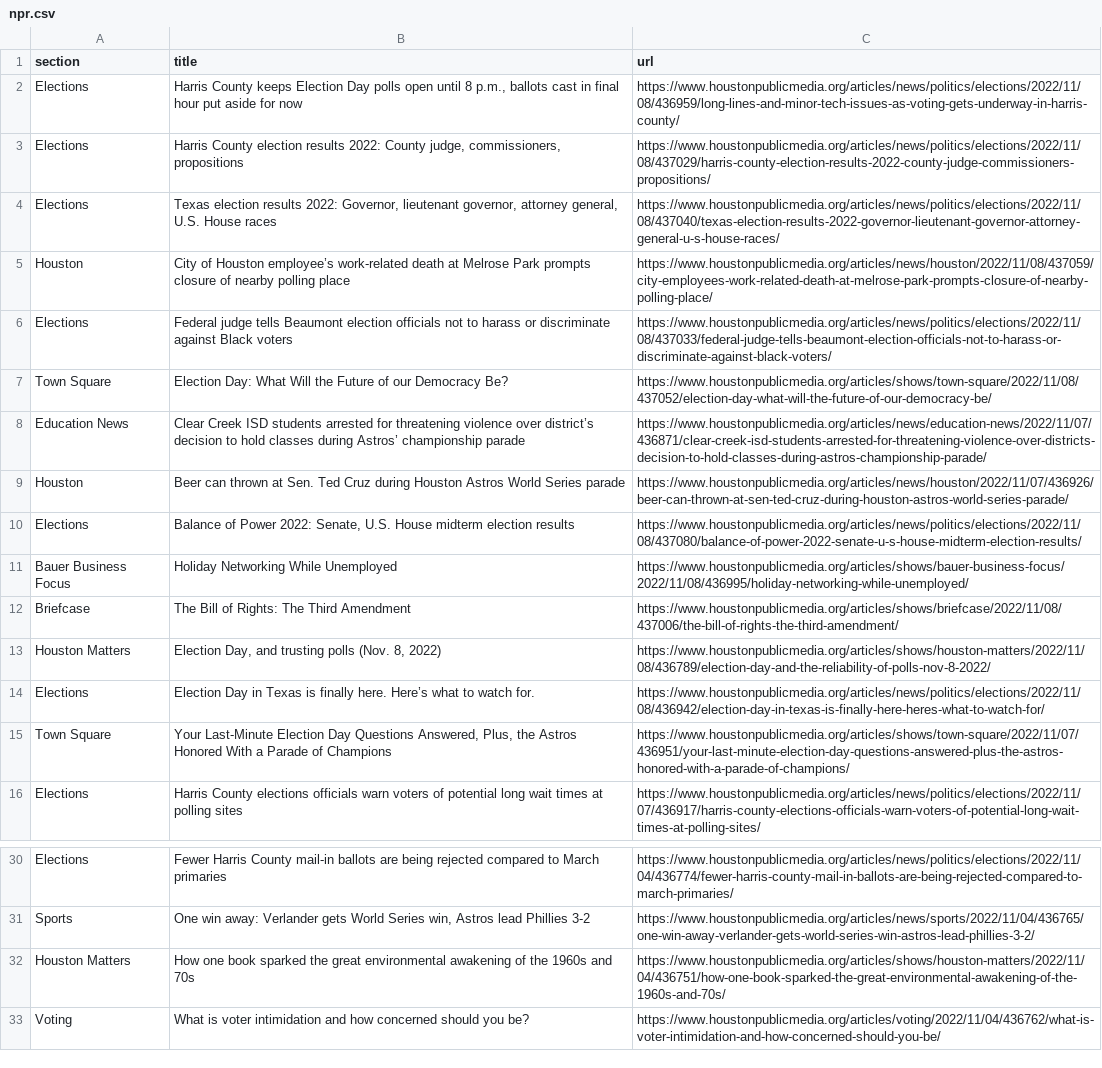
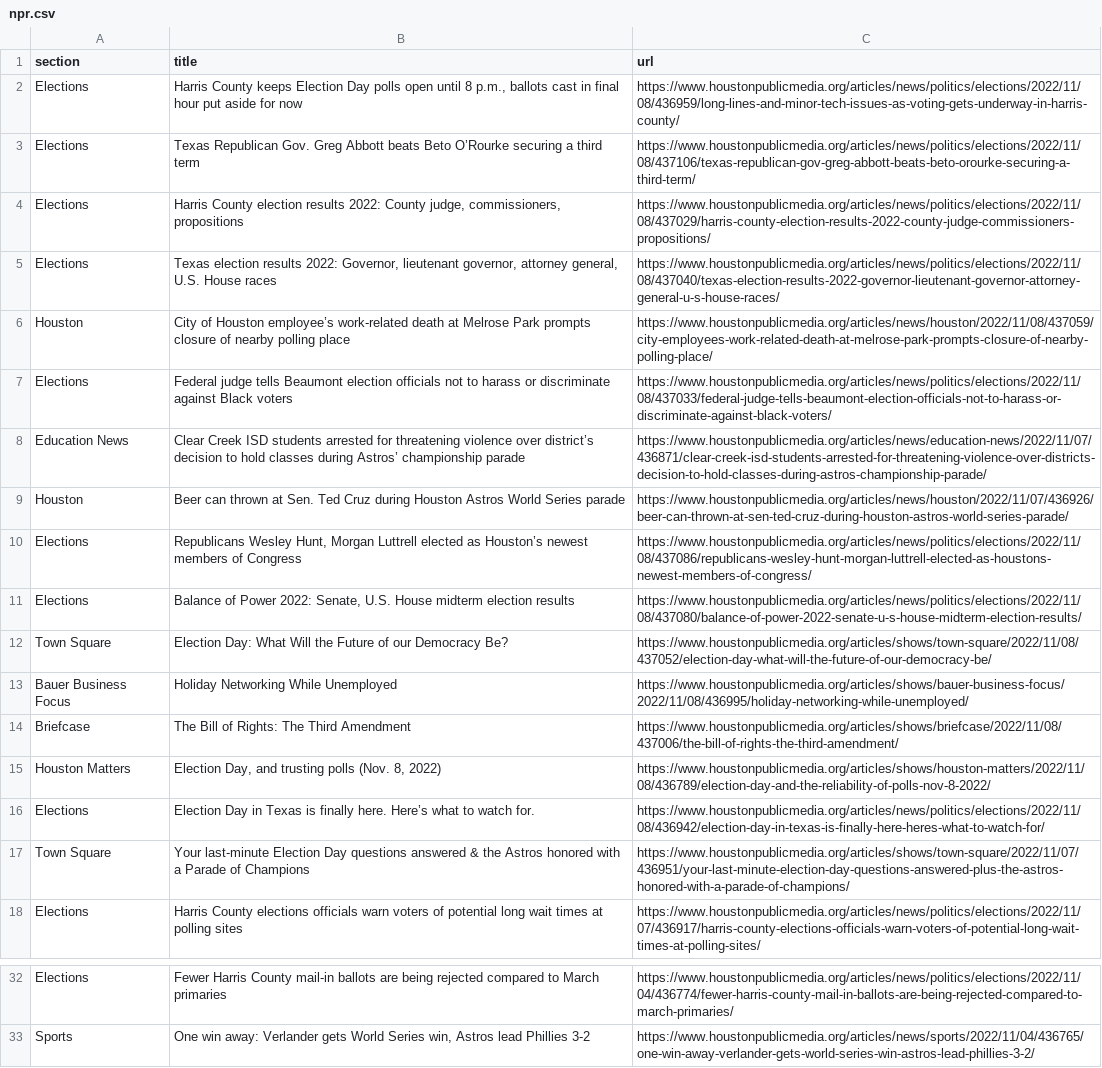
Before and after one commit to areenaarora/autoscrapper, a CSV file: npr.csv, drawn as a sheet; only a part is shown, gaps mark what is left out.

```diff
--- a/npr.csv
+++ b/npr.csv
@@ -2,2 +2,3 @@ section,title,url
 Elections,"Harris County keeps Election Day polls open until 8 p.m., ballots cast in final hour put aside for now",https://www.houstonpublicmedia.org/articles/news/politics/elections/2022/11/08/436959/long-lines-and-minor-tech-issues-as-voting-gets-underway-in-harris-county/
+Elections,Texas Republican Gov. Greg Abbott beats Beto O’Rourke securing a third term,https://www.houstonpublicmedia.org/articles/news/politics/elections/2022/11/08/437106/texas-republican-gov-greg-abbott-beats-beto-orourke-securing-a-third-term/
 Elections,"Harris County election results 2022: County judge, commissioners, propositions",https://www.houstonpublicmedia.org/articles/news/politics/elections/2022/11/08/437029/harris-county-election-results-2022-county-judge-commissioners-propositions/
@@ -6,6 +7,7 @@ Houston,City of Houston employee’s work-related death at Melrose Park prompts
 Elections,Federal judge tells Beaumont election officials not to harass or discriminate against Black voters,https://www.houstonpublicmedia.org/articles/news/politics/elections/2022/11/08/437033/federal-judge-tells-beaumont-election-officials-not-to-harass-or-discriminate-against-black-voters/
-Town Square,Election Day: What Will the Future of our Democracy Be?,https://www.houstonpublicmedia.org/articles/shows/town-square/2022/11/08/437052/election-day-what-will-the-future-of-our-democracy-be/
 Education News,Clear Creek ISD students arrested for threatening violence over district’s decision to hold classes during Astros’ championship parade,https://www.houstonpublicmedia.org/articles/news/education-news/2022/11/07/436871/clear-creek-isd-students-arrested-for-threatening-violence-over-districts-decision-to-hold-classes-during-astros-championship-parade/
 Houston,Beer can thrown at Sen. Ted Cruz during Houston Astros World Series parade,https://www.houstonpublicmedia.org/articles/news/houston/2022/11/07/436926/beer-can-thrown-at-sen-ted-cruz-during-houston-astros-world-series-parade/
+Elections,"Republicans Wesley Hunt, Morgan Luttrell elected as Houston’s newest members of Congress",https://www.houstonpublicmedia.org/articles/news/politics/elections/2022/11/08/437086/republicans-wesley-hunt-morgan-luttrell-elected-as-houstons-newest-members-of-congress/
 Elections,"Balance of Power 2022: Senate, U.S. House midterm election results",https://www.houstonpublicmedia.org/articles/news/politics/elections/2022/11/08/437080/balance-of-power-2022-senate-u-s-house-midterm-election-results/
+Town Square,Election Day: What Will the Future of our Democracy Be?,https://www.houstonpublicmedia.org/articles/shows/town-square/2022/11/08/437052/election-day-what-will-the-future-of-our-democracy-be/
 Bauer Business Focus,Holiday Networking While Unemployed,https://www.houstonpublicmedia.org/articles/shows/bauer-business-focus/2022/11/08/436995/holiday-networking-while-unemployed/
@@ -14,3 +16,3 @@ Houston Matters,"Election Day, and trusting polls (Nov. 8, 2022)",https://www.ho
 Elections,Election Day in Texas is finally here. Here’s what to watch for.  ,https://www.houstonpublicmedia.org/articles/news/politics/elections/2022/11/08/436942/election-day-in-texas-is-finally-here-heres-what-to-watch-for/
-Town Square,"Your Last-Minute Election Day Questions Answered, Plus, the Astros Honored With a Parade of Champions",https://www.houstonpublicmedia.org/articles/shows/town-square/2022/11/07/436951/your-last-minute-election-day-questions-answered-plus-the-astros-honored-with-a-parade-of-champions/
+Town Square,Your last-minute Election Day questions answered & the Astros honored with a Parade of Champions,https://www.houstonpublicmedia.org/articles/shows/town-square/2022/11/07/436951/your-last-minute-election-day-questions-answered-plus-the-astros-honored-with-a-parade-of-champions/
 Elections,Harris County elections officials warn voters of potential long wait times at polling sites,https://www.houstonpublicmedia.org/articles/news/politics/elections/2022/11/07/436917/harris-county-elections-officials-warn-voters-of-potential-long-wait-times-at-polling-sites/
@@ -31,3 +33 @@ Elections,Fewer Harris County mail-in ballots are being rejected compared to Mar
 Sports,"One win away: Verlander gets World Series win, Astros lead Phillies 3-2",https://www.houstonpublicmedia.org/articles/news/sports/2022/11/04/436765/one-win-away-verlander-gets-world-series-win-astros-lead-phillies-3-2/
-Houston Matters,How one book sparked the great environmental awakening of the 1960s and 70s,https://www.houstonpublicmedia.org/articles/shows/houston-matters/2022/11/04/436751/how-one-book-sparked-the-great-environmental-awakening-of-the-1960s-and-70s/
-Voting,What is voter intimidation and how concerned should you be?,https://www.houstonpublicmedia.org/articles/voting/2022/11/04/436762/what-is-voter-intimidation-and-how-concerned-should-you-be/
```
